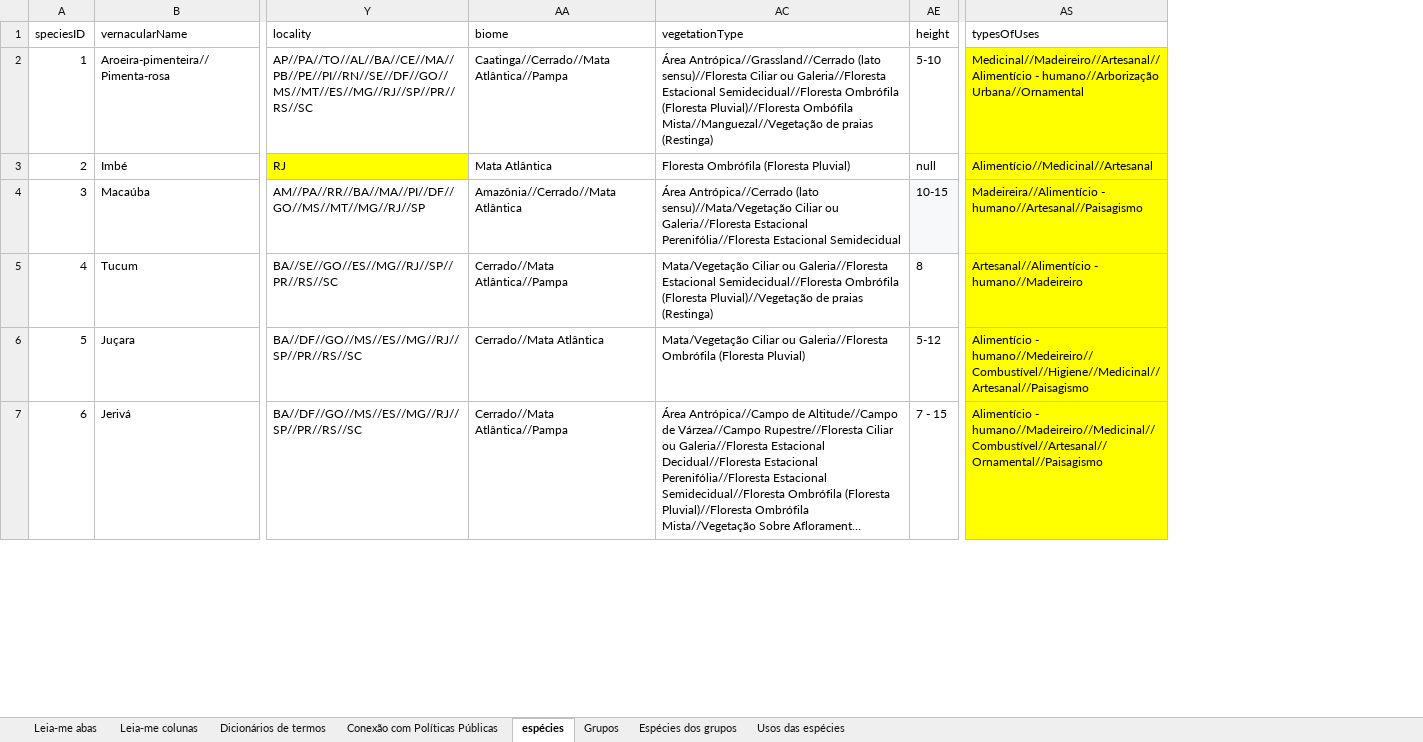
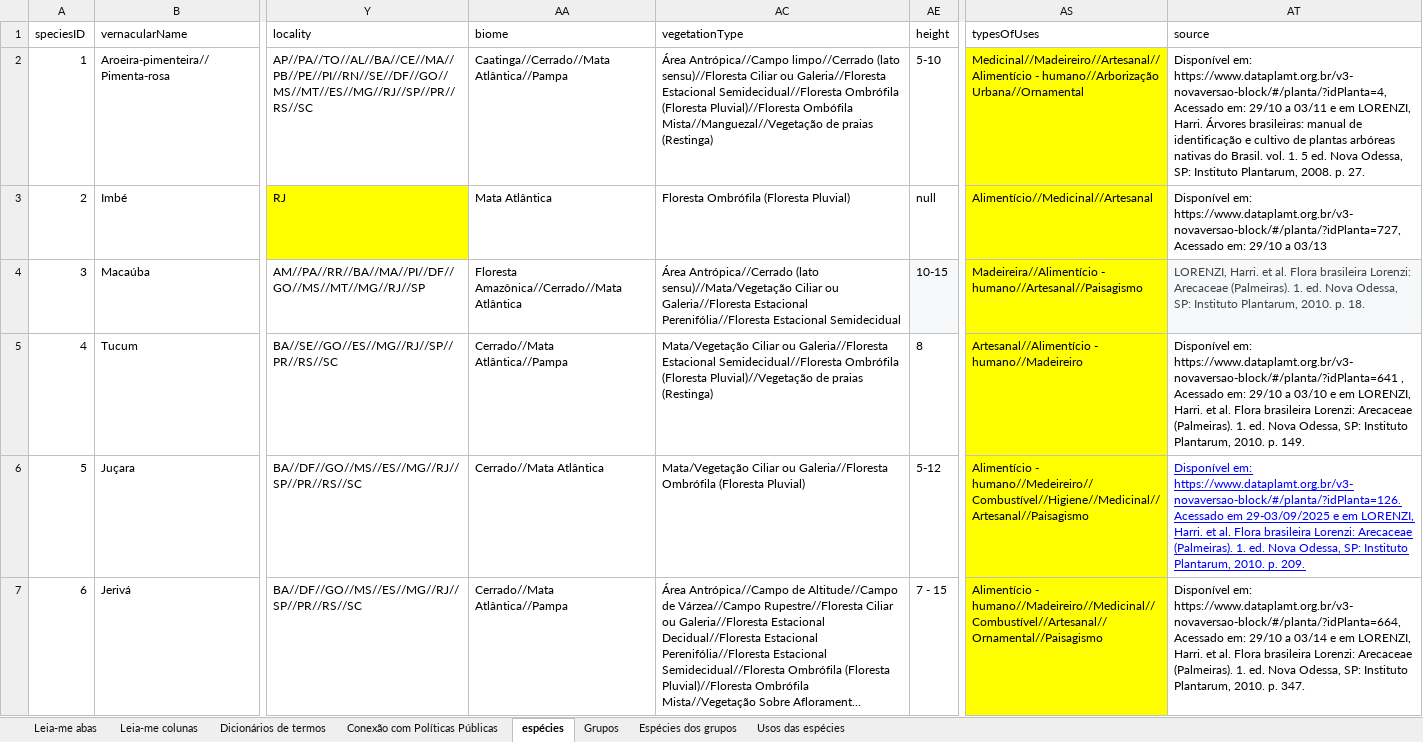
Before and after one commit to charlon-156/db_biota_sociobio, an Excel workbook: docs/dados_biologicos.xlsx, sheet espécies, drawn as a sheet; only a part is shown, gaps mark what is left out; long unchanged cells end in …; values as stored, in another font and other column widths than the file's, no borders; table styles not drawn; the diff covers the shown part only; the diff names each change by its address in the sheet, - before the commit and + after, or states it on an @@ line.

```diff
--- a/docs/dados_biologicos.xlsx (sheet espécies)
+++ b/docs/dados_biologicos.xlsx (sheet espécies)
@@ column AT (source) unhidden, rows 2-7: Disponível em: https://www.dataplamt.org.br/v3-novaversao-block/#/planta/?idPlanta=4, Acessado em: 29/10 a 03/11 e em LORENZI, Harri. Árvores brasileiras: manual de identificação e cultivo de plantas arbóreas nativas do Brasil. vol. 1. 5 ed. Nova Odessa, SP: Instituto Plantarum, 2008. p. 27. | Disponível em: https://www.dataplamt.org.br/v3-novaversao-block/#/planta/?idPlanta=727, Acessado em: 29/10 a 03/13 | LORENZI, Harri. et al. Flora brasileira Lorenzi: Arecaceae (Palmeiras). 1. ed. Nova Odessa, SP: Instituto Plantarum, 2010. p. 18. | Disponível em: https://www.dataplamt.org.br/v3-novaversao-block/#/planta/?idPlanta=641 , Acessado em: 29/10 a 03/10 e em LORENZI, Harri. et al. Flora brasileira Lorenzi: Arecaceae (Palmeiras). 1. ed. Nova Odessa, SP: Instituto Plantarum, 2010. p. 149. | Disponível em: https://www.dataplamt.org.br/v3-novaversao-block/#/planta/?idPlanta=126. Acessado em 29-03/09/2025 e em LORENZI, Harri. et al. Flora brasileira Lorenzi: Arecaceae (Palmeiras). 1. ed. Nova Odessa, SP: Instituto Plantarum, 2010. p. 209. | Disponível em: https://www.dataplamt.org.br/v3-novaversao-block/#/planta/?idPlanta=664, Acessado em: 29/10 a 03/14 e em LORENZI, Harri. et al. Flora brasileira Lorenzi: Arecaceae (Palmeiras). 1. ed. Nova Odessa, SP: Instituto Plantarum, 2010. p. 347. @@
-AC2 (vegetationType): Área Antrópica//Grassland//Cerrado (lato sensu)//Floresta…
+AC2 (vegetationType): Área Antrópica//Campo limpo//Cerrado (lato sensu)//Floresta…
-AA4 (biome): Amazônia//Cerrado//Mata Atlântica
+AA4 (biome): Floresta Amazônica//Cerrado//Mata Atlântica
```
Also changed, not shown: 11 edited cells elsewhere in this sheet, sheet Conexão com Políticas Públicas, sheet Leia-me colunas, 4 other files.
